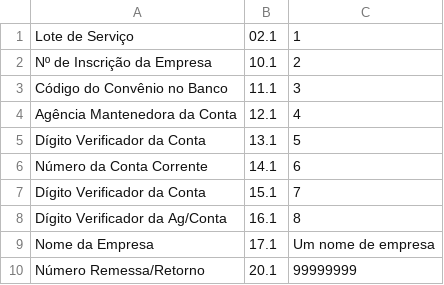
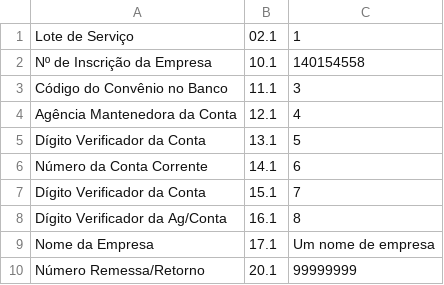
Before and after one commit to imobanco/icnab240, a CSV file: pyCNAB240/data_header_de_lote.csv, drawn as a sheet; the diff names each change by its address in the sheet, - before the commit and + after, or states it on an @@ line.

```diff
--- a/pyCNAB240/data_header_de_lote.csv
+++ b/pyCNAB240/data_header_de_lote.csv
-C2: 2
+C2: 140154558
```
Also changed, not shown: pyCNAB240/data/csvs/reformated_main_full_defaults.csv, 1 other file.
